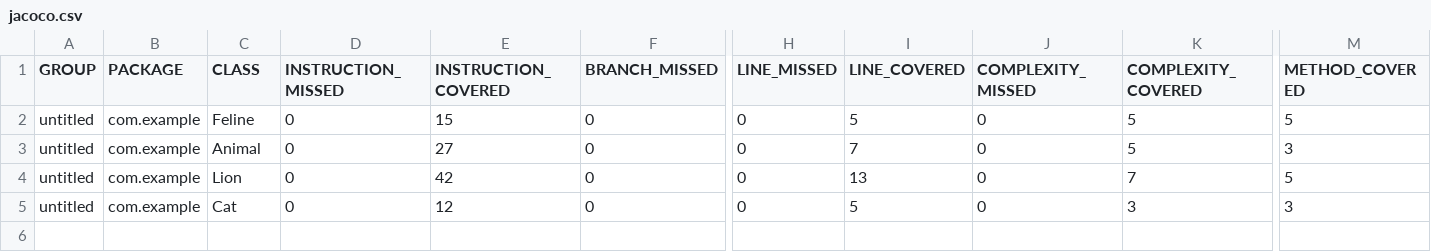
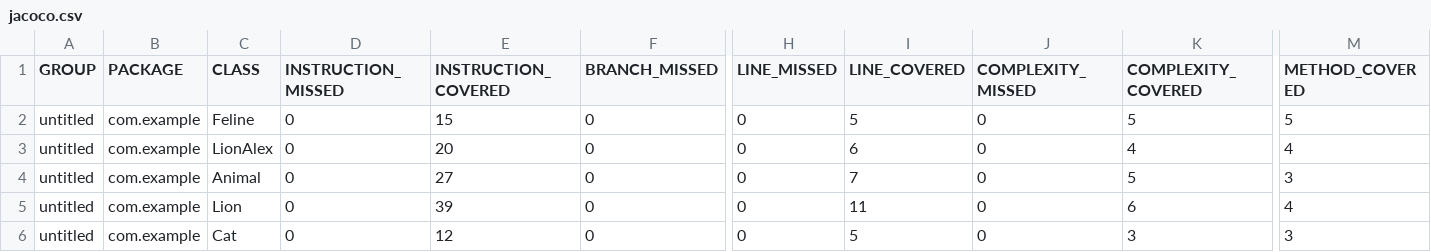
Before and after one commit to maxlat2204/qa_java, a CSV file: target/site/jacoco/jacoco.csv, drawn as a sheet; only a part is shown, gaps mark what is left out; addresses are those after the commit; rows hold the shown columns only; the diff names each change by its address in the sheet, - before the commit and + after, or states it on an @@ line.

```diff
--- a/target/site/jacoco/jacoco.csv
+++ b/target/site/jacoco/jacoco.csv
+row 3: untitled | com.example | LionAlex | 0 | 20 | 0 | 0 | 6 | 0 | 4 | 4
-E5 (INSTRUCTION_COVERED): 42
+E5 (INSTRUCTION_COVERED): 39
-I5 (LINE_COVERED): 13
+I5 (LINE_COVERED): 11
-K5 (COMPLEXITY_COVERED): 7
+K5 (COMPLEXITY_COVERED): 6
-M5 (METHOD_COVERED): 5
+M5 (METHOD_COVERED): 4
```
Also changed, not shown: 16 other files.
